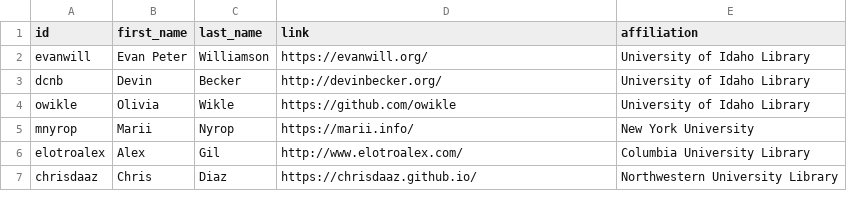
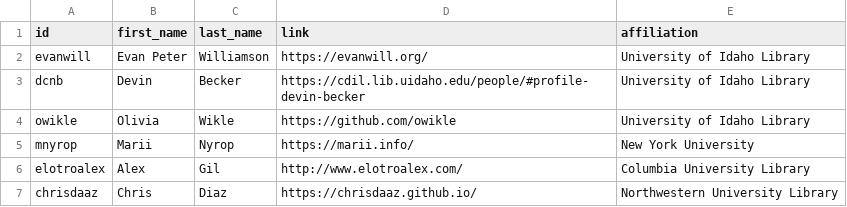
Before and after one commit to lib-static/lib-static.github.io, a CSV file: _data/contributors.csv, drawn as a sheet.

Commit message:
Added storying and edited link in contributors and ignored formes

```diff
--- a/_data/contributors.csv
+++ b/_data/contributors.csv
@@ -2,3 +2,3 @@ id,first_name,last_name,link,affiliation
 evanwill,Evan Peter,Williamson,https://evanwill.org/,University of Idaho Library
-dcnb,Devin,Becker,http://devinbecker.org/,University of Idaho Library
+dcnb,Devin,Becker,https://cdil.lib.uidaho.edu/people/#profile-devin-becker,University of Idaho Library
 owikle,Olivia,Wikle,https://github.com/owikle,University of Idaho Library
```
Also changed, not shown: 6 other files.
